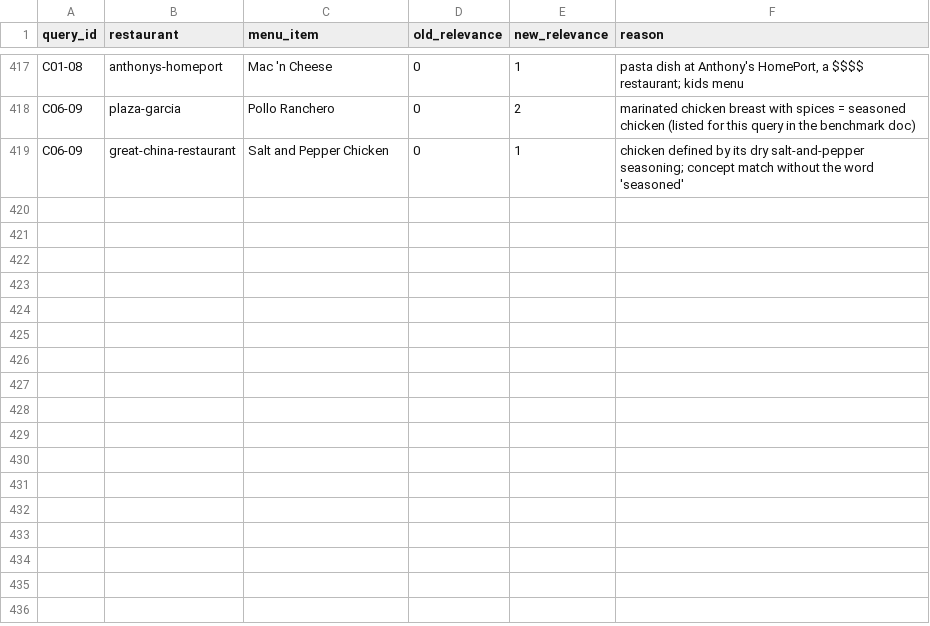
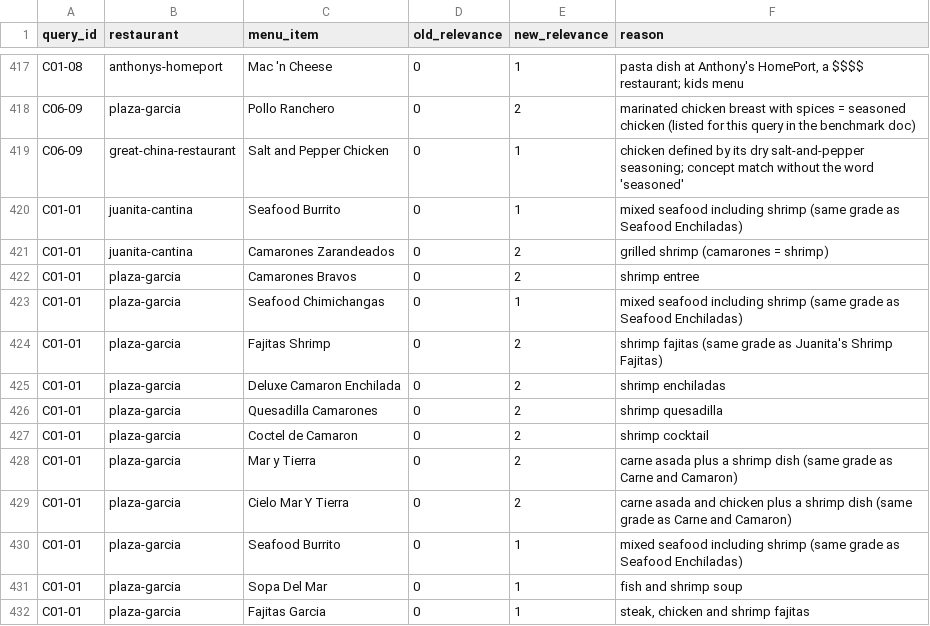
Before and after one commit to ahsank/restaurant-search, a CSV file: data/queries/label_review_2026-10.csv, drawn as a sheet; only a part is shown, gaps mark what is left out.

```diff
--- a/data/queries/label_review_2026-10.csv
+++ b/data/queries/label_review_2026-10.csv
@@ -419 +419,14 @@ C06-09,plaza-garcia,Pollo Ranchero,0,2,marinated chicken breast with spices = se
 C06-09,great-china-restaurant,Salt and Pepper Chicken,0,1,chicken defined by its dry salt-and-pepper seasoning; concept match without the word 'seasoned'
+C01-01,juanita-cantina,Seafood Burrito,0,1,mixed seafood including shrimp (same grade as Seafood Enchiladas)
+C01-01,juanita-cantina,Camarones Zarandeados,0,2,grilled shrimp (camarones = shrimp)
+C01-01,plaza-garcia,Camarones Bravos,0,2,shrimp entree
+C01-01,plaza-garcia,Seafood Chimichangas,0,1,mixed seafood including shrimp (same grade as Seafood Enchiladas)
+C01-01,plaza-garcia,Fajitas Shrimp,0,2,shrimp fajitas (same grade as Juanita's Shrimp Fajitas)
+C01-01,plaza-garcia,Deluxe Camaron Enchilada,0,2,shrimp enchiladas
+C01-01,plaza-garcia,Quesadilla Camarones,0,2,shrimp quesadilla
+C01-01,plaza-garcia,Coctel de Camaron,0,2,shrimp cocktail
+C01-01,plaza-garcia,Mar y Tierra,0,2,carne asada plus a shrimp dish (same grade as Carne and Camaron)
+C01-01,plaza-garcia,Cielo Mar Y Tierra,0,2,carne asada and chicken plus a shrimp dish (same grade as Carne and Camaron)
+C01-01,plaza-garcia,Seafood Burrito,0,1,mixed seafood including shrimp (same grade as Seafood Enchiladas)
+C01-01,plaza-garcia,Sopa Del Mar,0,1,fish and shrimp soup
+C01-01,plaza-garcia,Fajitas Garcia,0,1,"steak, chicken and shrimp fajitas"
```
Also changed, not shown: data/queries/relevance_juanita-cantina.csv, data/queries/relevance_plaza-garcia.csv.
